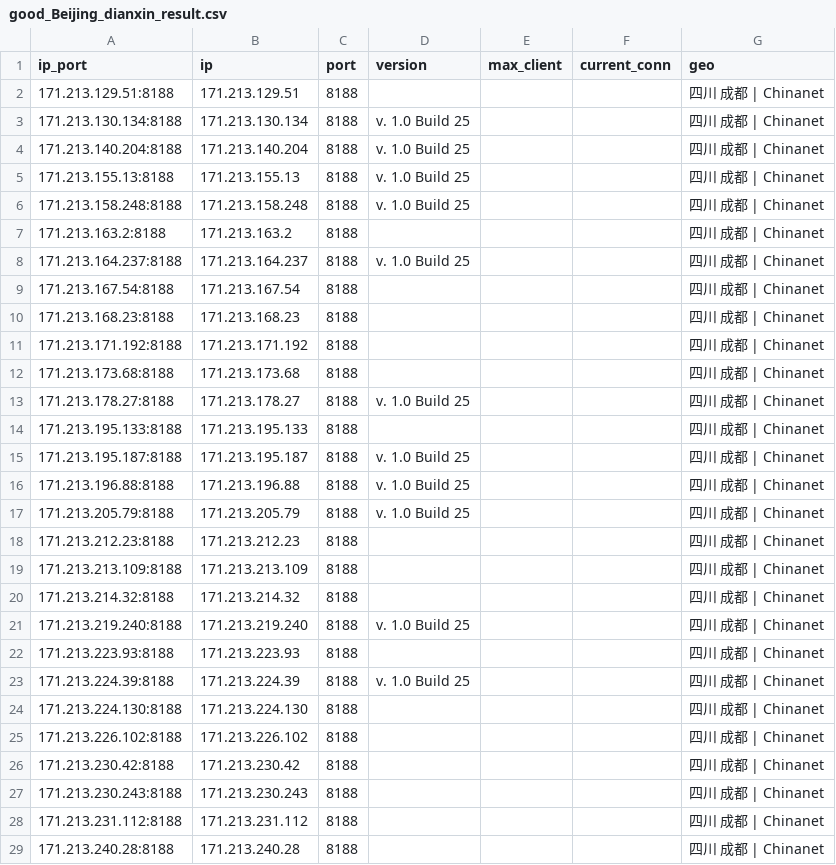
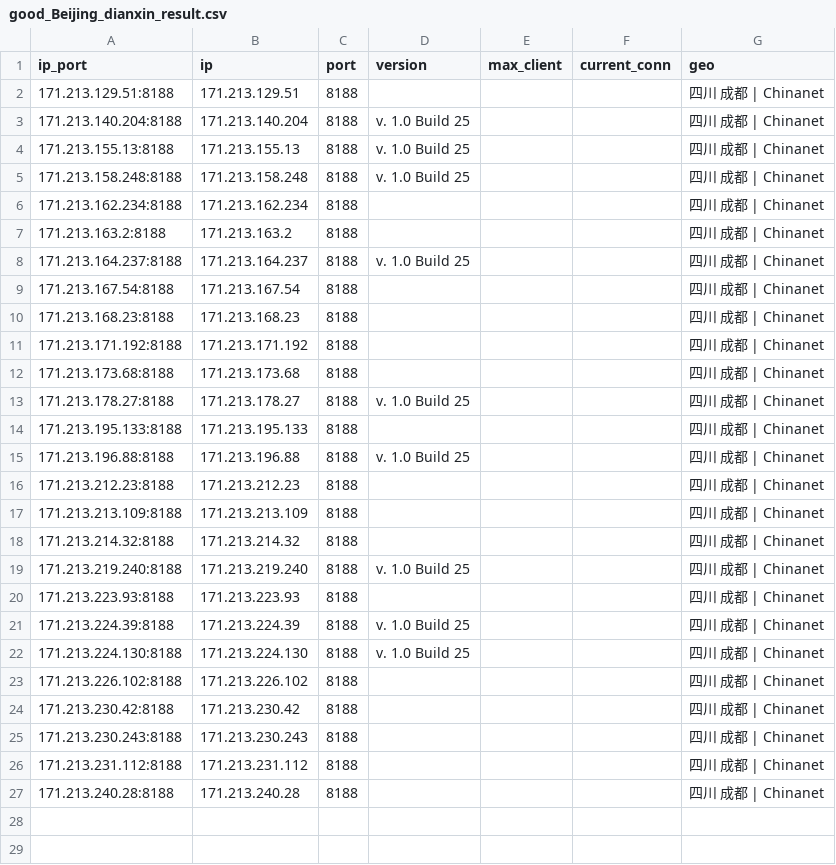
Before and after one commit to ykyfy1/cs, a CSV file: ip/good_Beijing_dianxin_result.csv, drawn as a sheet.

```diff
--- a/ip/good_Beijing_dianxin_result.csv
+++ b/ip/good_Beijing_dianxin_result.csv
@@ -2,3 +2,2 @@
 171.213.129.51:8188,171.213.129.51,8188,,,,四川 成都 | Chinanet
-171.213.130.134:8188,171.213.130.134,8188,v. 1.0 Build 25,,,四川 成都 | Chinanet
 171.213.140.204:8188,171.213.140.204,8188,v. 1.0 Build 25,,,四川 成都 | Chinanet
@@ -6,2 +5,3 @@
 171.213.158.248:8188,171.213.158.248,8188,v. 1.0 Build 25,,,四川 成都 | Chinanet
+171.213.162.234:8188,171.213.162.234,8188,,,,四川 成都 | Chinanet
 171.213.163.2:8188,171.213.163.2,8188,,,,四川 成都 | Chinanet
@@ -14,5 +14,3 @@
 171.213.195.133:8188,171.213.195.133,8188,,,,四川 成都 | Chinanet
-171.213.195.187:8188,171.213.195.187,8188,v. 1.0 Build 25,,,四川 成都 | Chinanet
 171.213.196.88:8188,171.213.196.88,8188,v. 1.0 Build 25,,,四川 成都 | Chinanet
-171.213.205.79:8188,171.213.205.79,8188,v. 1.0 Build 25,,,四川 成都 | Chinanet
 171.213.212.23:8188,171.213.212.23,8188,,,,四川 成都 | Chinanet
@@ -23,3 +21,3 @@
 171.213.224.39:8188,171.213.224.39,8188,v. 1.0 Build 25,,,四川 成都 | Chinanet
-171.213.224.130:8188,171.213.224.130,8188,,,,四川 成都 | Chinanet
+171.213.224.130:8188,171.213.224.130,8188,v. 1.0 Build 25,,,四川 成都 | Chinanet
 171.213.226.102:8188,171.213.226.102,8188,,,,四川 成都 | Chinanet
```
Also changed, not shown: 7 other files.
